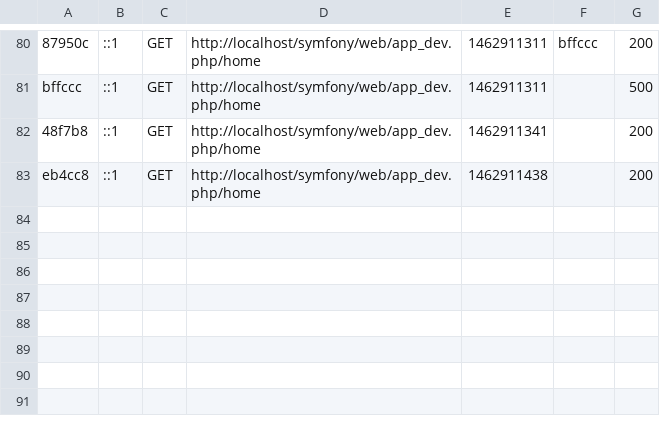
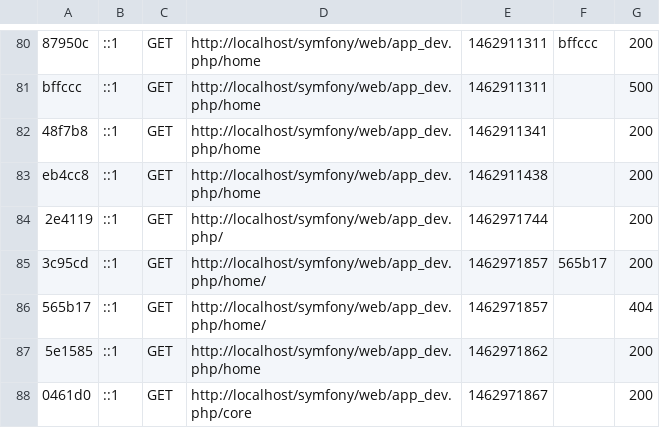
Before and after one commit to Ergunk/SymfonyProjet, a CSV file: var/cache/dev/profiler/index.csv, drawn as a sheet; only a part is shown, gaps mark what is left out; the diff names each change by its address in the sheet, - before the commit and + after, or states it on an @@ line.

```diff
--- a/var/cache/dev/profiler/index.csv
+++ b/var/cache/dev/profiler/index.csv
+row 84: 2e4119 | ::1 | GET | http://localhost/symfony/web/app_dev.php/ | 1462971744 |  | 200
+row 85: 3c95cd | ::1 | GET | http://localhost/symfony/web/app_dev.php/home/ | 1462971857 | 565b17 | 200
+row 86: 565b17 | ::1 | GET | http://localhost/symfony/web/app_dev.php/home/ | 1462971857 |  | 404
+row 87: 5e1585 | ::1 | GET | http://localhost/symfony/web/app_dev.php/home | 1462971862 |  | 200
+row 88: 0461d0 | ::1 | GET | http://localhost/symfony/web/app_dev.php/core | 1462971867 |  | 200
```
Also changed, not shown: 31 other files.
